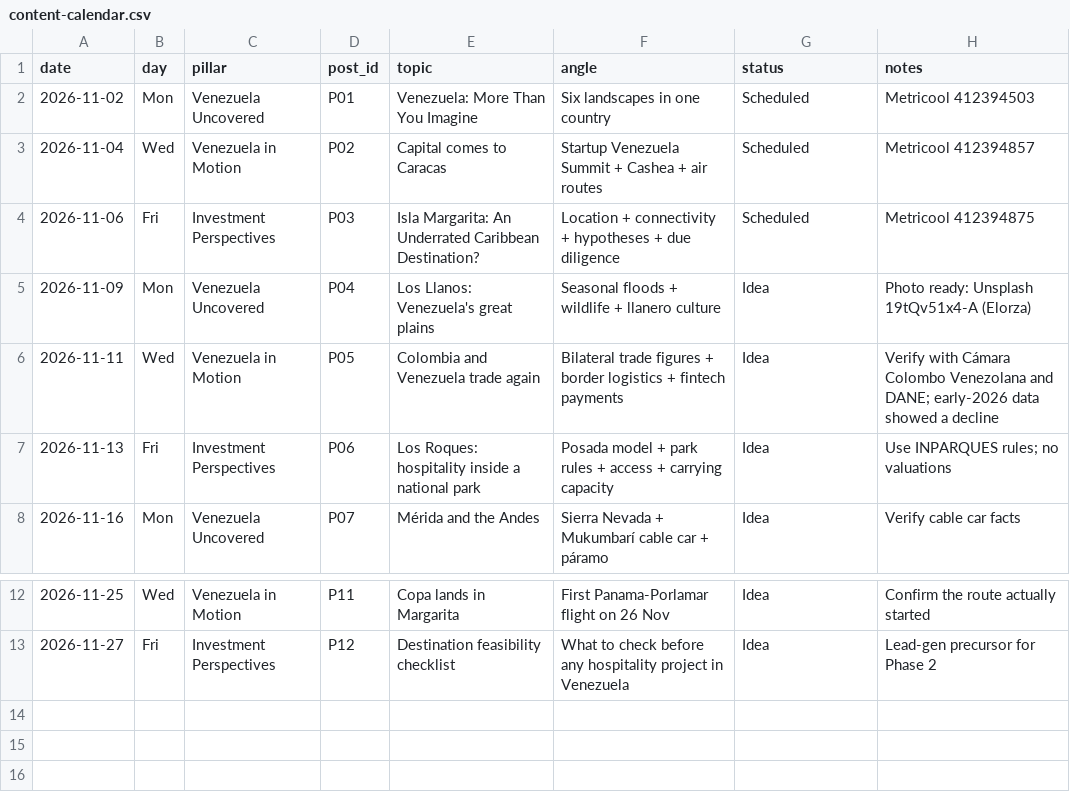
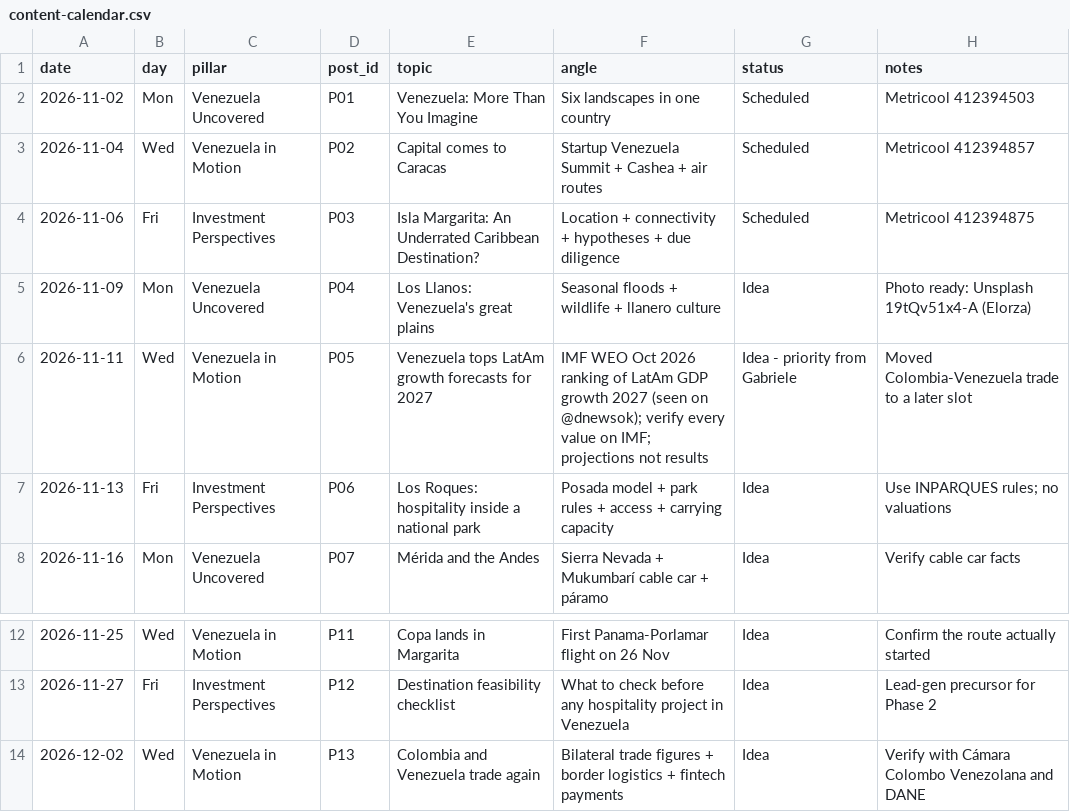
Before and after one commit to maffegabry-coder/VZLA-Rising-Instagram-Content-Media-Repository, a CSV file: editorial/content-calendar.csv, drawn as a sheet; only a part is shown, gaps mark what is left out.

```diff
--- a/editorial/content-calendar.csv
+++ b/editorial/content-calendar.csv
@@ -5,3 +5,3 @@ date,day,pillar,post_id,topic,angle,status,notes
 2026-11-09,Mon,Venezuela Uncovered,P04,Los Llanos: Venezuela's great plains,Seasonal floods + wildlife + llanero culture,Idea,Photo ready: Unsplash 19tQv51x4-A (Elorza)
-2026-11-11,Wed,Venezuela in Motion,P05,Colombia and Venezuela trade again,Bilateral trade figures + border logistics + fintech payments,Idea,Verify with Cámara Colombo Venezolana and DANE; early-2026 data showed a decline
+2026-11-11,Wed,Venezuela in Motion,P05,Venezuela tops LatAm growth forecasts for 2027,IMF WEO Oct 2026 ranking of LatAm GDP growth 2027 (seen on @dnewsok); verify every value on IMF; projections not results,Idea - priority from Gabriele,Moved Colombia-Venezuela trade to a later slot
 2026-11-13,Fri,Investment Perspectives,P06,Los Roques: hospitality inside a national park,Posada model + park rules + access + carrying capacity,Idea,Use INPARQUES rules; no valuations
@@ -13 +13,2 @@ date,day,pillar,post_id,topic,angle,status,notes
 2026-11-27,Fri,Investment Perspectives,P12,Destination feasibility checklist,What to check before any hospitality project in Venezuela,Idea,Lead-gen precursor for Phase 2
+2026-12-02,Wed,Venezuela in Motion,P13,Colombia and Venezuela trade again,Bilateral trade figures + border logistics + fintech payments,Idea,Verify with Cámara Colombo Venezolana and DANE
```
Also changed, not shown: 1 other file.
